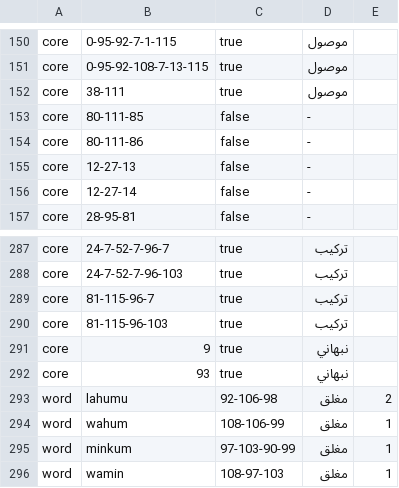
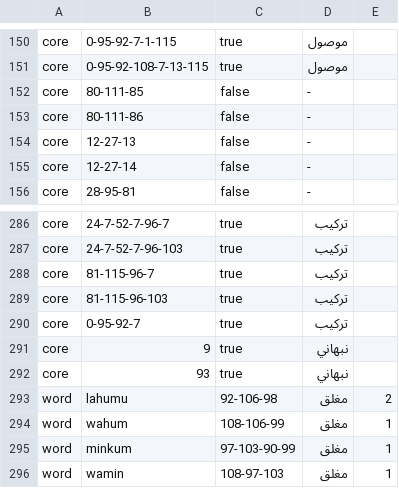
Before and after one commit to Saleh1967/Alghanem, a CSV file: formal/out/mughlaq.csv, drawn as a sheet; only a part is shown, gaps mark what is left out; removed rows and columns are numbered as before the commit, all else as after; the diff names each change by its address in the sheet, - before the commit and + after, or states it on an @@ line.

```diff
--- a/formal/out/mughlaq.csv
+++ b/formal/out/mughlaq.csv
-row 152: core | 38-111 | true | موصول
+row 290: core | 0-95-92-7 | true | تركيب
```
Also changed, not shown: formal/out/tawzi.csv, 24 other files.
